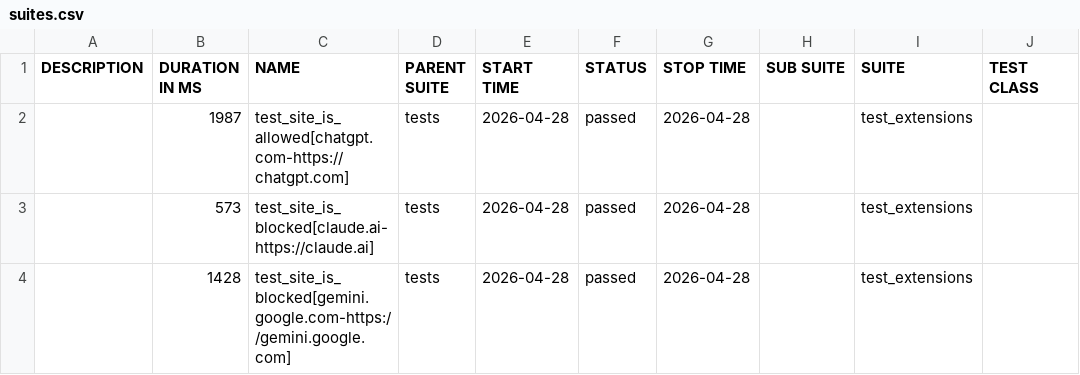
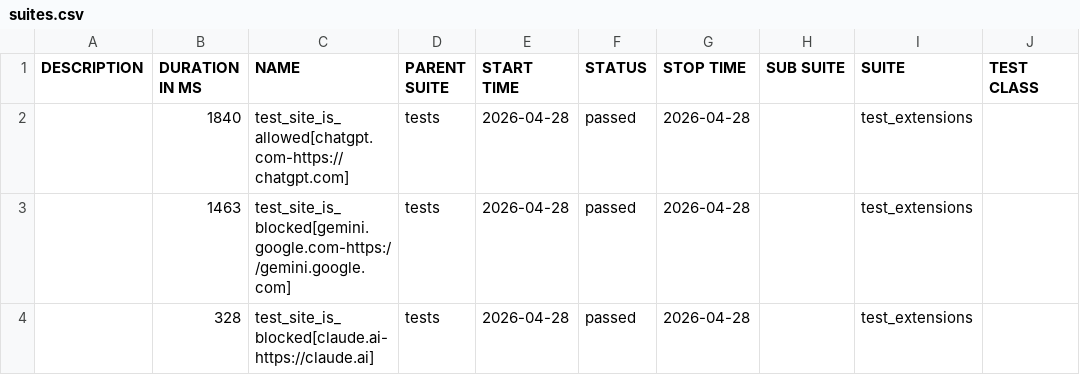
Before and after one commit to MiritHillel92/PromptSecurityAutomation, a CSV file: data/suites.csv, drawn as a sheet; only a part is shown; the diff names each change by its address in the sheet, - before the commit and + after, or states it on an @@ line.

```diff
--- a/data/suites.csv
+++ b/data/suites.csv
-B2 (DURATION IN MS): 1987
+B2 (DURATION IN MS): 1840
-B3 (DURATION IN MS): 573
+B3 (DURATION IN MS): 1463
-C3 (NAME): test_site_is_blocked[claude.ai-https://claude.ai]
+C3 (NAME): test_site_is_blocked[gemini.google.com-https://gemini.google.com]
-B4 (DURATION IN MS): 1428
+B4 (DURATION IN MS): 328
-C4 (NAME): test_site_is_blocked[gemini.google.com-https://gemini.google.com]
+C4 (NAME): test_site_is_blocked[claude.ai-https://claude.ai]
```
Also changed, not shown: 39 other files.
